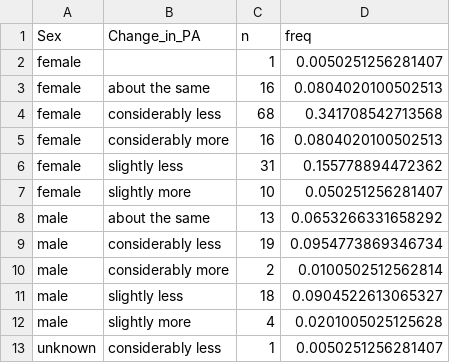
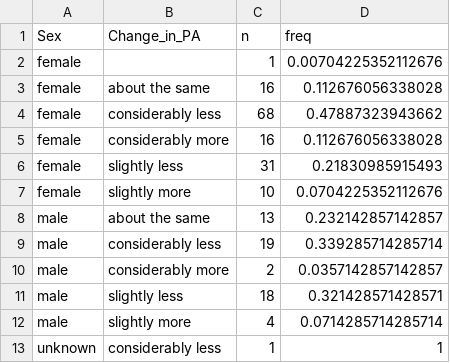
Before and after one commit to jutzca/COVID-19_Excercise_Neurological_Conditions, a CSV file: Tables/Likert_scale_change_in_PA_sex.csv, drawn as a sheet.

```diff
--- a/Tables/Likert_scale_change_in_PA_sex.csv
+++ b/Tables/Likert_scale_change_in_PA_sex.csv
@@ -1,13 +1,13 @@
 "Sex","Change_in_PA","n","freq"
-"female","",1,0.0050251256281407
-"female","about the same",16,0.0804020100502513
-"female","considerably less",68,0.341708542713568
-"female","considerably more",16,0.0804020100502513
-"female","slightly less",31,0.155778894472362
-"female","slightly more",10,0.050251256281407
-"male","about the same",13,0.0653266331658292
-"male","considerably less",19,0.0954773869346734
-"male","considerably more",2,0.0100502512562814
-"male","slightly less",18,0.0904522613065327
-"male","slightly more",4,0.0201005025125628
-"unknown","considerably less",1,0.0050251256281407
+"female","",1,0.00704225352112676
+"female","about the same",16,0.112676056338028
+"female","considerably less",68,0.47887323943662
+"female","considerably more",16,0.112676056338028
+"female","slightly less",31,0.21830985915493
+"female","slightly more",10,0.0704225352112676
+"male","about the same",13,0.232142857142857
+"male","considerably less",19,0.339285714285714
+"male","considerably more",2,0.0357142857142857
+"male","slightly less",18,0.321428571428571
+"male","slightly more",4,0.0714285714285714
+"unknown","considerably less",1,1
```
Also changed, not shown: Tables/Likert_scale_change_in_PA_mob.aid.csv, 9 other files.
